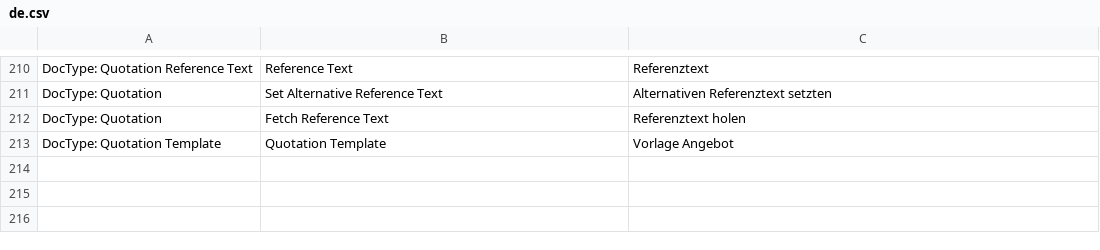
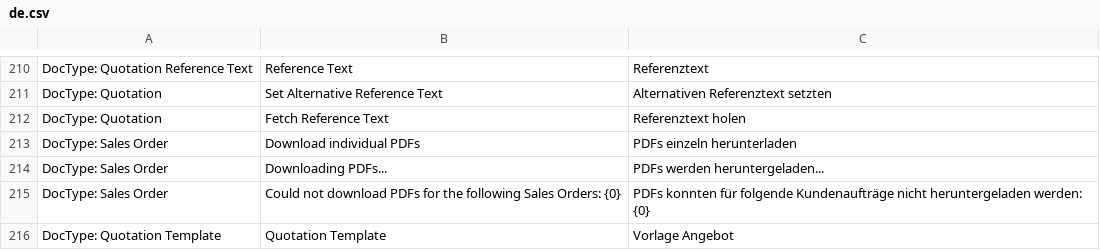
Before and after one commit to libracore/energielenker, a CSV file: energielenker/translations/de.csv, drawn as a sheet; only a part is shown, gaps mark what is left out.

```diff
--- a/energielenker/translations/de.csv
+++ b/energielenker/translations/de.csv
@@ -212,2 +212,5 @@ DocType: Quotation,Set Alternative Reference Text,Alternativen Referenztext setz
 DocType: Quotation,Fetch Reference Text,Referenztext holen
+DocType: Sales Order,Download individual PDFs,PDFs einzeln herunterladen
+DocType: Sales Order,Downloading PDFs...,PDFs werden heruntergeladen...
+DocType: Sales Order,Could not download PDFs for the following Sales Orders: {0},PDFs konnten für folgende Kundenaufträge nicht heruntergeladen werden: {0}
 DocType: Quotation Template,Quotation Template,Vorlage Angebot
```
Also changed, not shown: 1 other file.
